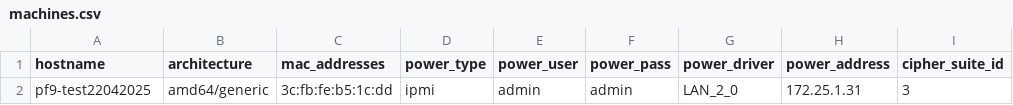
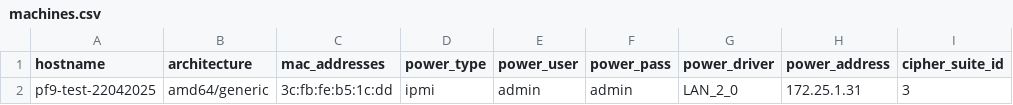
Before and after one commit to Abd-Baraghithi/PF9-testing, a CSV file: machines.csv, drawn as a sheet; only a part is shown; the diff names each change by its address in the sheet, - before the commit and + after, or states it on an @@ line.

Commit message:
Update machines.csv

```diff
--- a/machines.csv
+++ b/machines.csv
-A2 (hostname): pf9-test22042025
+A2 (hostname): pf9-test-22042025
```
